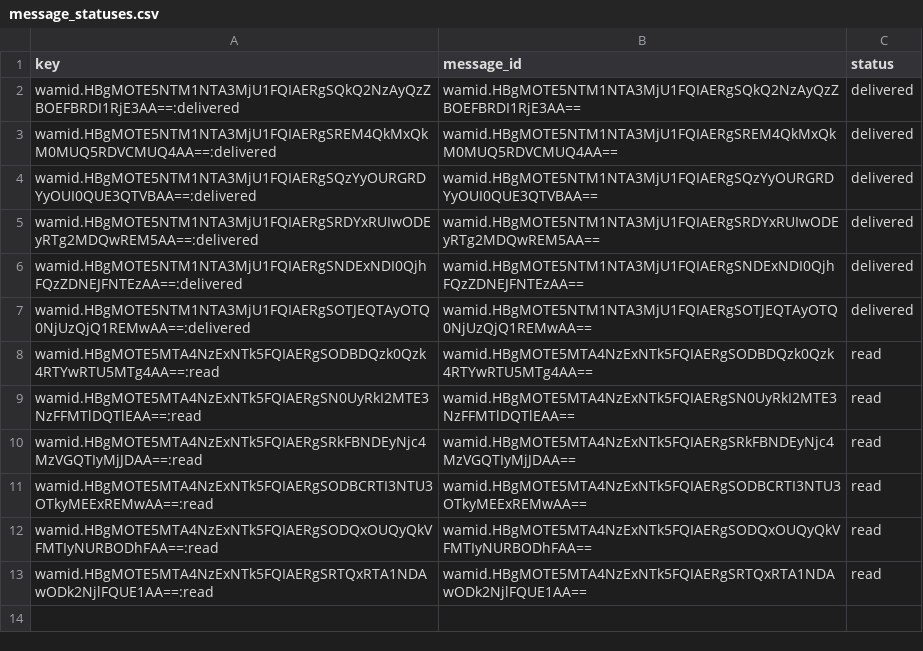
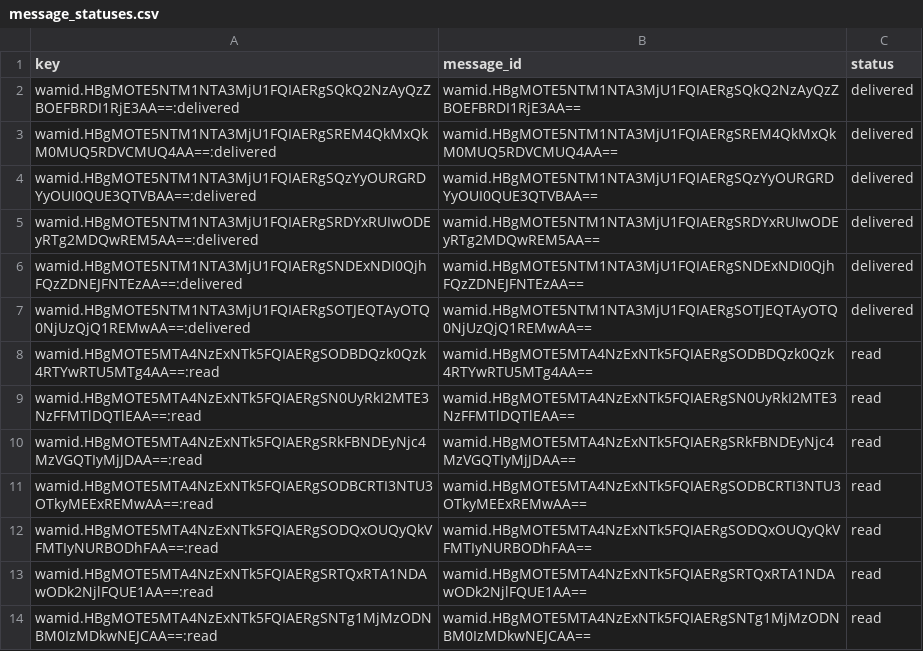
Before and after one commit to mishnit/daily-darshan, a CSV file: csv/message_statuses.csv, drawn as a sheet; the diff names each change by its address in the sheet, - before the commit and + after, or states it on an @@ line.

```diff
--- a/csv/message_statuses.csv
+++ b/csv/message_statuses.csv
+row 14: wamid.HBgMOTE5MTA4NzExNTk5FQIAERgSNTg1MjMzODNBM0IzMDkwNEJCAA==:read | wamid.HBgMOTE5MTA4NzExNTk5FQIAERgSNTg1MjMzODNBM0IzMDkwNEJCAA== | read
```
Also changed, not shown: csv/reply_outbox.csv.
